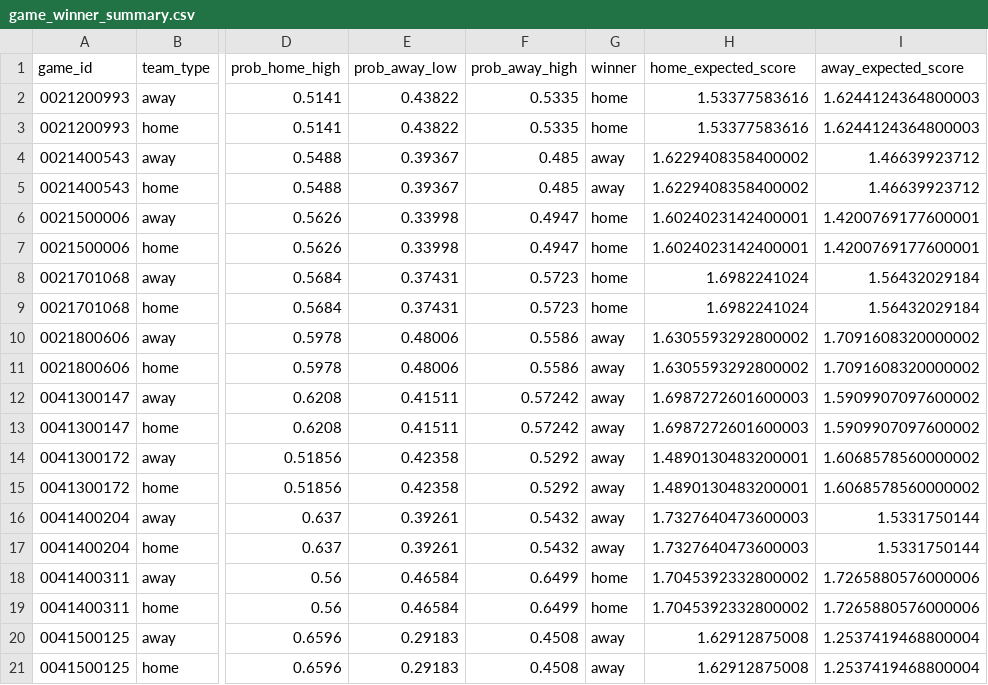
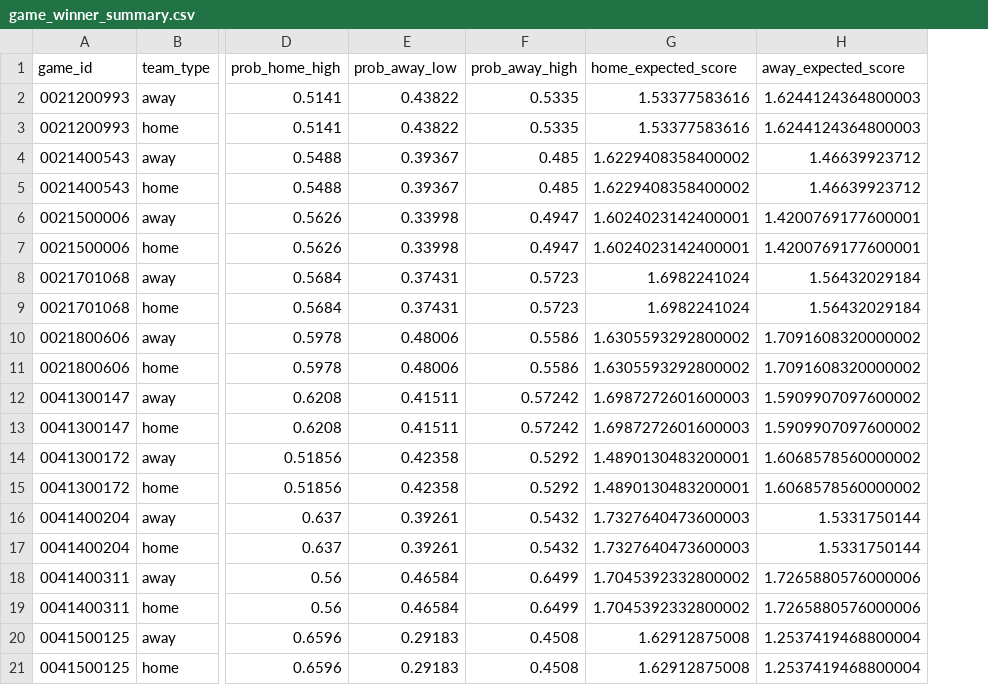
Before and after one commit to clvrobj/CS5232-Basketball-PMC, a CSV file: output/game_winner_summary.csv, drawn as a sheet; only a part is shown, gaps mark what is left out; the diff names each change by its address in the sheet, - before the commit and + after, or states it on an @@ line.

```diff
--- a/output/game_winner_summary.csv
+++ b/output/game_winner_summary.csv
-column G (winner), rows 2-21: home | home | away | away | home | home | home | home | away | away | away | away | away | away | away | away | home | home | away | away
```
Also changed, not shown: 2 other files.
